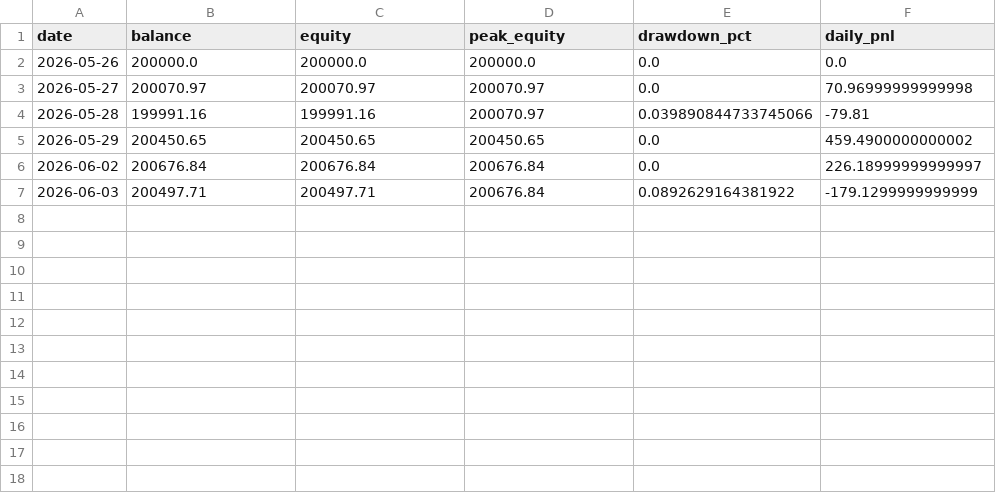
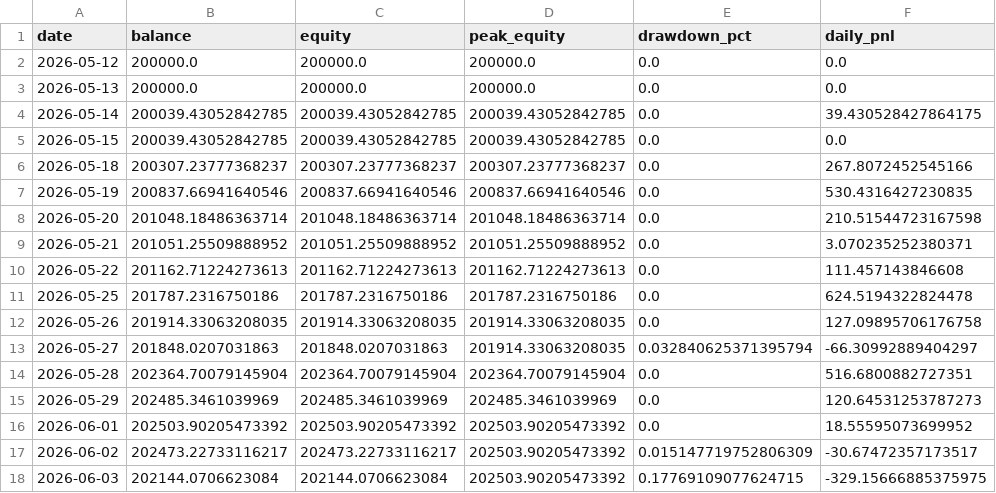
Before and after one commit to FrogAstronaut232/ftmo-dashboard, a CSV file: data/200k/g10/live/equity.csv, drawn as a sheet.

```diff
--- a/data/200k/g10/live/equity.csv
+++ b/data/200k/g10/live/equity.csv
@@ -1,7 +1,18 @@
 date,balance,equity,peak_equity,drawdown_pct,daily_pnl
-2026-05-26,200000.0,200000.0,200000.0,0.0,0.0
-2026-05-27,200070.97,200070.97,200070.97,0.0,70.96999999999998
-2026-05-28,199991.16,199991.16,200070.97,0.039890844733745066,-79.81
-2026-05-29,200450.65,200450.65,200450.65,0.0,459.4900000000002
-2026-06-02,200676.84,200676.84,200676.84,0.0,226.18999999999997
-2026-06-03,200497.71,200497.71,200676.84,0.0892629164381922,-179.1299999999999
+2026-05-12,200000.0,200000.0,200000.0,0.0,0.0
+2026-05-13,200000.0,200000.0,200000.0,0.0,0.0
+2026-05-14,200039.43052842785,200039.43052842785,200039.43052842785,0.0,39.430528427864175
+2026-05-15,200039.43052842785,200039.43052842785,200039.43052842785,0.0,0.0
+2026-05-18,200307.23777368237,200307.23777368237,200307.23777368237,0.0,267.8072452545166
+2026-05-19,200837.66941640546,200837.66941640546,200837.66941640546,0.0,530.4316427230835
+2026-05-20,201048.18486363714,201048.18486363714,201048.18486363714,0.0,210.51544723167598
+2026-05-21,201051.25509888952,201051.25509888952,201051.25509888952,0.0,3.070235252380371
+2026-05-22,201162.71224273613,201162.71224273613,201162.71224273613,0.0,111.457143846608
+2026-05-25,201787.2316750186,201787.2316750186,201787.2316750186,0.0,624.5194322824478
+2026-05-26,201914.33063208035,201914.33063208035,201914.33063208035,0.0,127.09895706176758
+2026-05-27,201848.0207031863,201848.0207031863,201914.33063208035,0.032840625371395794,-66.30992889404297
+2026-05-28,202364.70079145904,202364.70079145904,202364.70079145904,0.0,516.6800882727351
+2026-05-29,202485.3461039969,202485.3461039969,202485.3461039969,0.0,120.64531253787273
+2026-06-01,202503.90205473392,202503.90205473392,202503.90205473392,0.0,18.55595073699952
+2026-06-02,202473.22733116217,202473.22733116217,202503.90205473392,0.015147719752806309,-30.67472357173517
+2026-06-03,202144.0706623084,202144.0706623084,202503.90205473392,0.17769109077624715,-329.15666885375975
```
Also changed, not shown: data/200k/g10/live/signals.csv, data/200k/g10/live/trades.csv, 2 other files.
